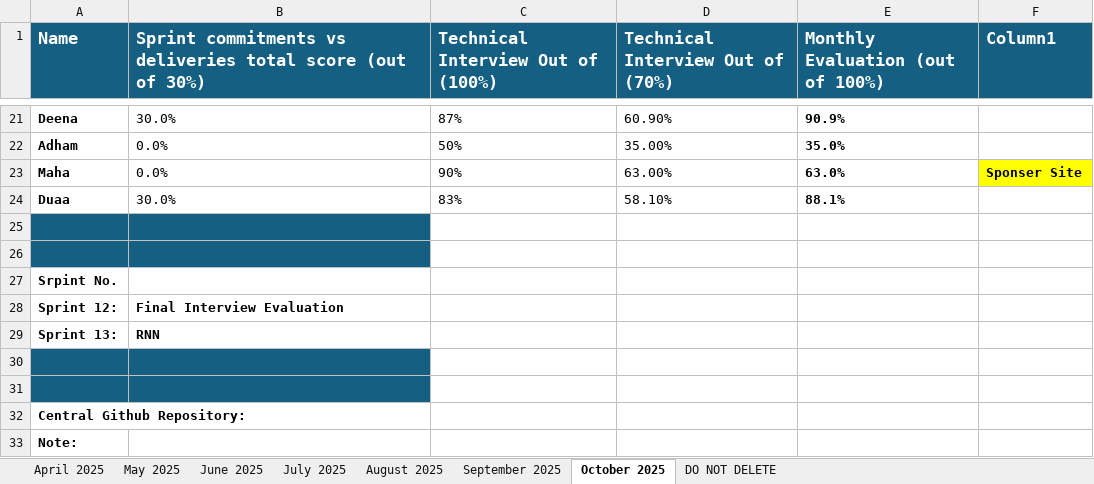
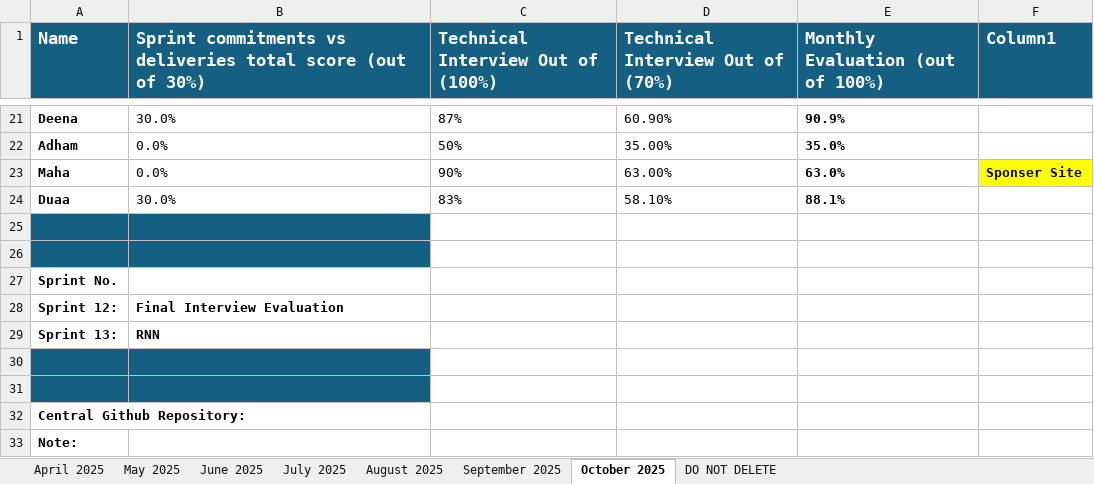
Before and after one commit to CodelineAtyab/PerformanceReportGenerator, an Excel workbook: input_data/team_brain_n_bytes_data.xlsx, sheet October 2025, drawn as a sheet; only a part is shown, gaps mark what is left out; values as stored, in another font and other column widths than the file's, no borders; table styles not drawn; the diff names each change by its address in the sheet, - before the commit and + after, or states it on an @@ line.

```diff
--- a/input_data/team_brain_n_bytes_data.xlsx (sheet October 2025)
+++ b/input_data/team_brain_n_bytes_data.xlsx (sheet October 2025)
-A27 (Name): Srpint No.
+A27 (Name): Sprint No.
```
Also changed, not shown: sheet September 2025, sheet May 2025, sheet August 2025, sheet June 2025, sheet April 2025, sheet July 2025, input_data/team_code_orbit_data.xlsx, 4 other files.
